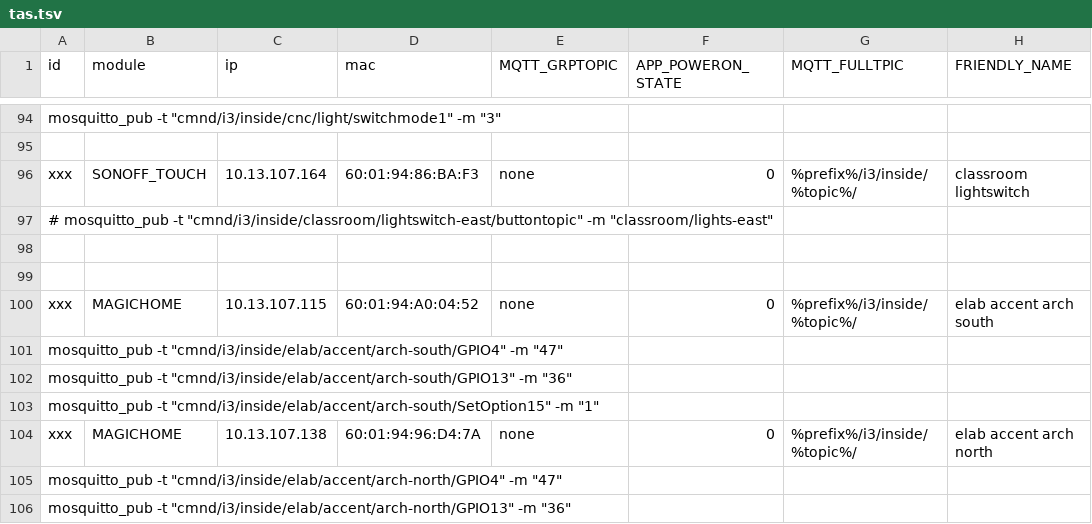
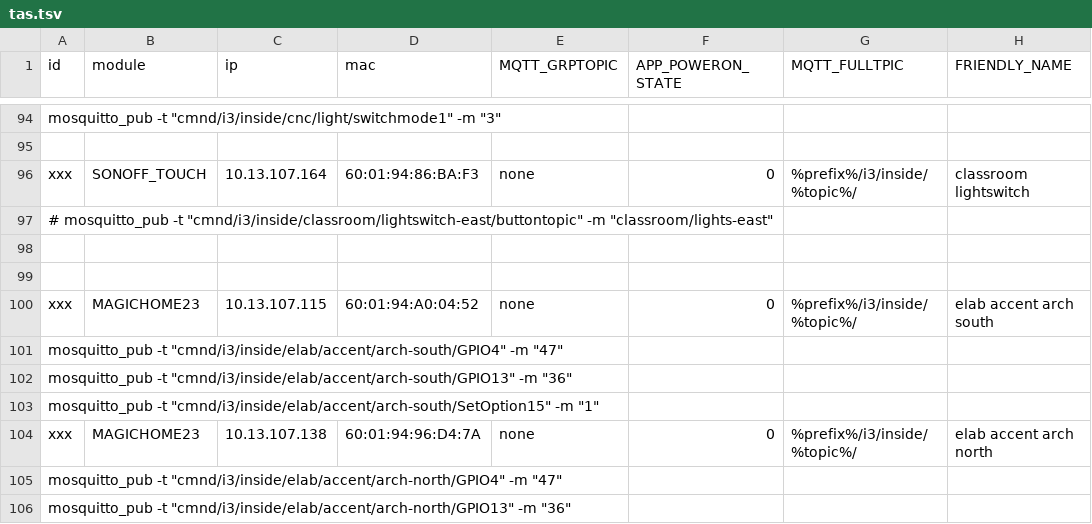
Before and after one commit to i3detroit/Automatic-IoT-module-programming, a TSV file: tas.tsv, drawn as a sheet; only a part is shown, gaps mark what is left out; the diff names each change by its address in the sheet, - before the commit and + after, or states it on an @@ line.

Commit message:
Fix magichome stuff

```diff
--- a/tas.tsv
+++ b/tas.tsv
-B100 (module): MAGICHOME
+B100 (module): MAGICHOME23
-B104 (module): MAGICHOME
+B104 (module): MAGICHOME23
```
Also changed, not shown: 1 other file.
